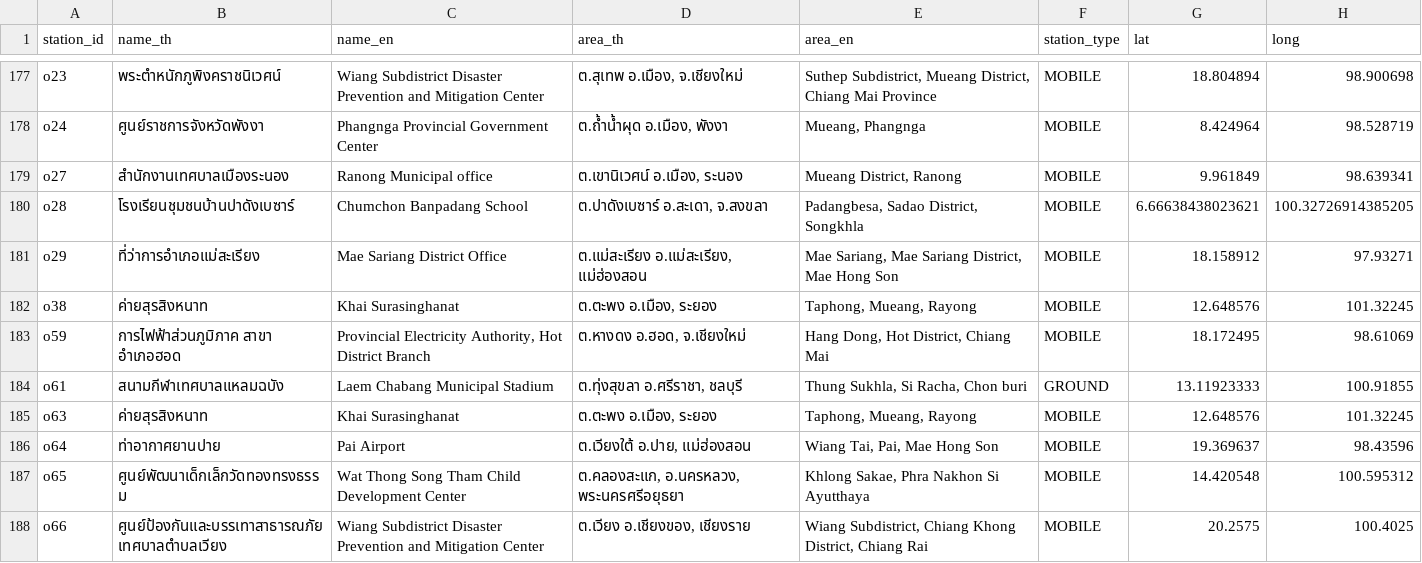
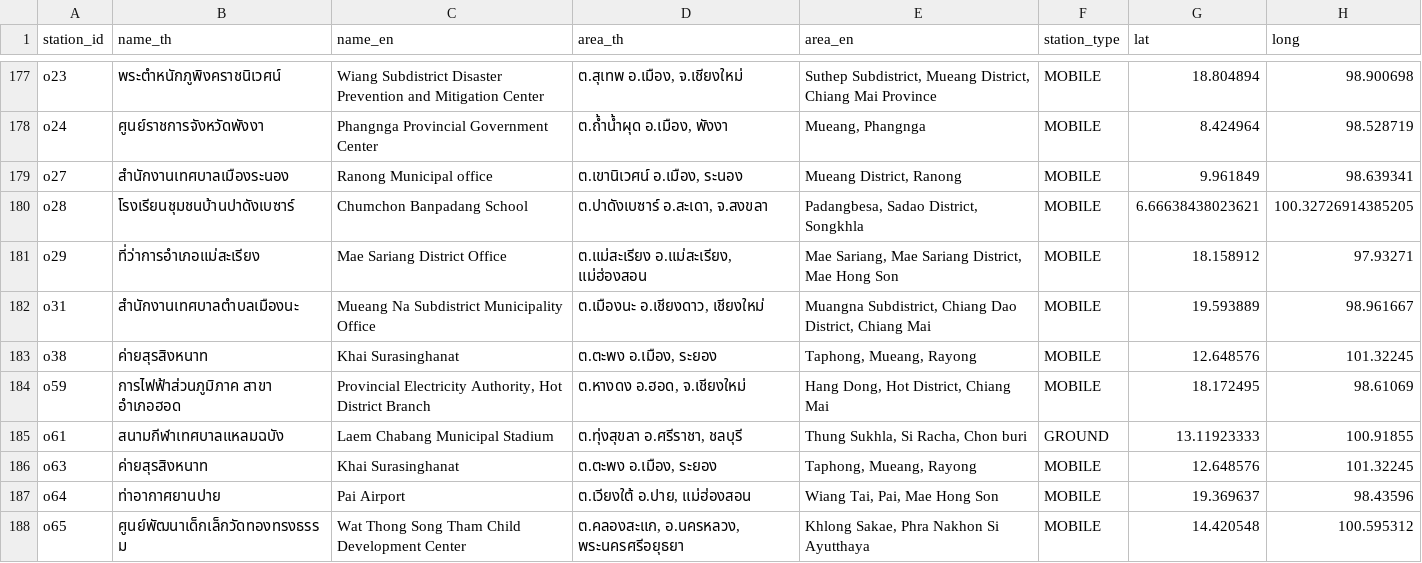
Before and after one commit to reeveng/historical-thai-air-quality-aggregation, a CSV file: data/stations.csv, drawn as a sheet; only a part is shown, gaps mark what is left out; the shorter side is filled out with more unchanged rows; the diff names each change by its address in the sheet, - before the commit and + after, or states it on an @@ line.

Commit message:
📊 Update air quality data - 2026-11-19 09:52 UTC

```diff
--- a/data/stations.csv
+++ b/data/stations.csv
+row 182: o31 | สำนักงานเทศบาลตำบลเมืองนะ | Mueang Na Subdistrict Municipality Office | ต.เมืองนะ อ.เชียงดาว, เชียงใหม่ | Muangna Subdistrict, Chiang Dao District, Chiang Mai | MOBILE | 19.593889 | 98.961667
```
Also changed, not shown: 1 other file.
